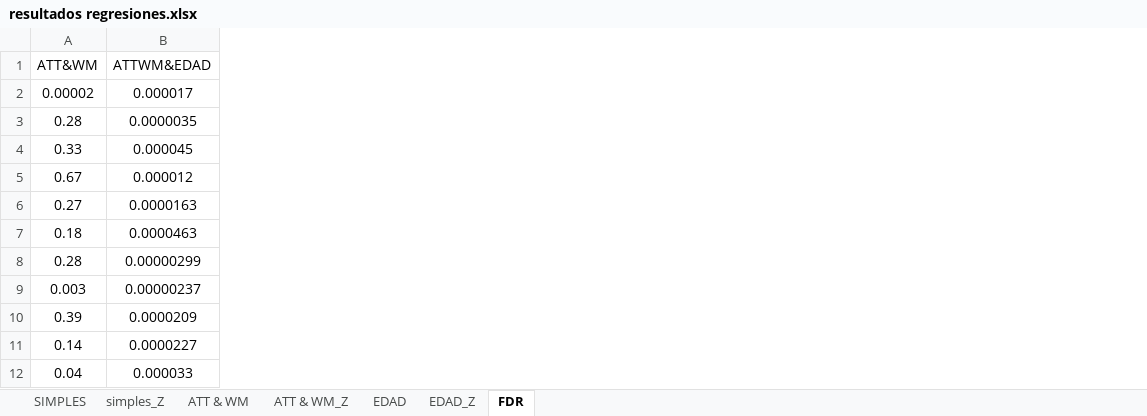
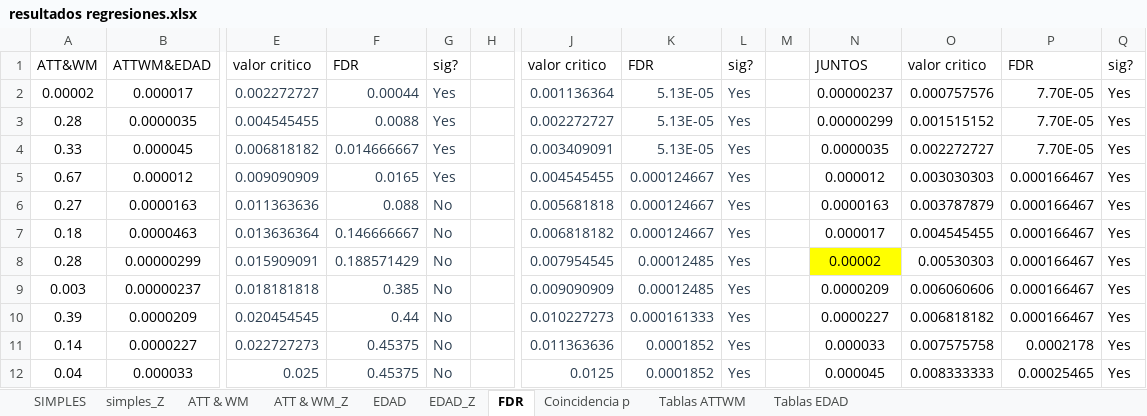
Before and after one commit to 1608elissa/Analisis-R, an Excel workbook: Resultados/resultados regresiones.xlsx, sheet FDR, drawn as a sheet; only a part is shown, gaps mark what is left out; values as stored, in another font and other column widths than the file's, no borders; the diff covers the shown part only; the diff names each change by its address in the sheet, - before the commit and + after, or states it on an @@ line.

```diff
--- a/Resultados/resultados regresiones.xlsx (sheet FDR)
+++ b/Resultados/resultados regresiones.xlsx (sheet FDR)
+sheet tab: Coincidencia p
+sheet tab: Tablas ATTWM
+sheet tab: Tablas EDAD
+column E, rows 1-12: valor critico | 0.002272727 | 0.004545455 | 0.006818182 | 0.009090909 | 0.011363636 | 0.013636364 | 0.015909091 | 0.018181818 | 0.020454545 | 0.022727273 | 0.025
+column F, rows 1-12: FDR | 0.00044 | 0.0088 | 0.014666667 | 0.0165 | 0.088 | 0.146666667 | 0.188571429 | 0.385 | 0.44 | 0.45375 | 0.45375
+column G, rows 1-12: sig? | Yes | Yes | Yes | Yes | No | No | No | No | No | No | No
+column H, empty
+column J, rows 1-12: valor critico | 0.001136364 | 0.002272727 | 0.003409091 | 0.004545455 | 0.005681818 | 0.006818182 | 0.007954545 | 0.009090909 | 0.010227273 | 0.011363636 | 0.0125
+column K, rows 1-12: FDR | 5.13E-05 | 5.13E-05 | 5.13E-05 | 0.000124667 | 0.000124667 | 0.000124667 | 0.00012485 | 0.00012485 | 0.000161333 | 0.0001852 | 0.0001852
+column L, rows 1-12: sig? | Yes | Yes | Yes | Yes | Yes | Yes | Yes | Yes | Yes | Yes | Yes
+column M, empty
+column N, rows 1-12: JUNTOS | 0.00000237 | 0.00000299 | 0.0000035 | 0.000012 | 0.0000163 | 0.000017 | 0.00002 | 0.0000209 | 0.0000227 | 0.000033 | 0.000045
+column O, rows 1-12: valor critico | 0.000757576 | 0.001515152 | 0.002272727 | 0.003030303 | 0.003787879 | 0.004545455 | 0.00530303 | 0.006060606 | 0.006818182 | 0.007575758 | 0.008333333
+column P, rows 1-12: FDR | 7.70E-05 | 7.70E-05 | 7.70E-05 | 0.000166467 | 0.000166467 | 0.000166467 | 0.000166467 | 0.000166467 | 0.000166467 | 0.0002178 | 0.00025465
+column Q, rows 1-12: sig? | Yes | Yes | Yes | Yes | Yes | Yes | Yes | Yes | Yes | Yes | Yes
```
Also changed, not shown: 22 added rows elsewhere in this sheet, sheet SIMPLES, sheet EDAD_Z, 3 other files.
